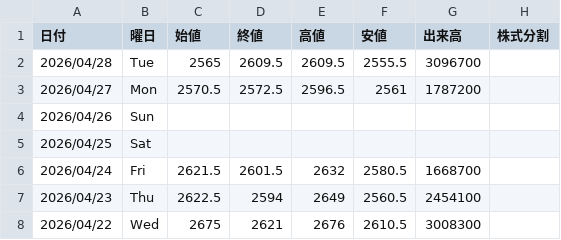
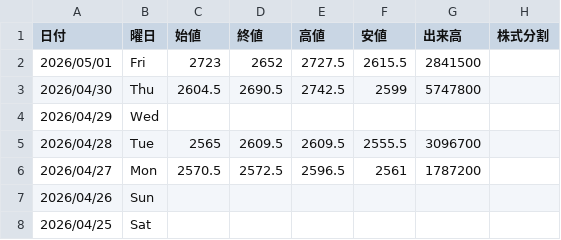
Before and after one commit to Yoshihiro-Okinaga/price-ride-viewer, a CSV file: stock-data/Stock/Verification/9502_中部電力.csv, drawn as a sheet; only a part is shown; the shorter side is filled out with more unchanged rows.

```diff
--- a/stock-data/Stock/Verification/9502_中部電力.csv
+++ b/stock-data/Stock/Verification/9502_中部電力.csv
@@ -1,2 +1,5 @@
 日付,曜日,始値,終値,高値,安値,出来高,株式分割
+2026/05/01,Fri,2723,2652,2727.5,2615.5,2841500
+2026/04/30,Thu,2604.5,2690.5,2742.5,2599,5747800
+2026/04/29,Wed,,,,,
 2026/04/28,Tue,2565,2609.5,2609.5,2555.5,3096700
```
Also changed, not shown: stock-data/FXCFD/Sub/PLATINUM_USD.csv, stock-data/Stock/3407_旭化成.csv, 54 other files.
